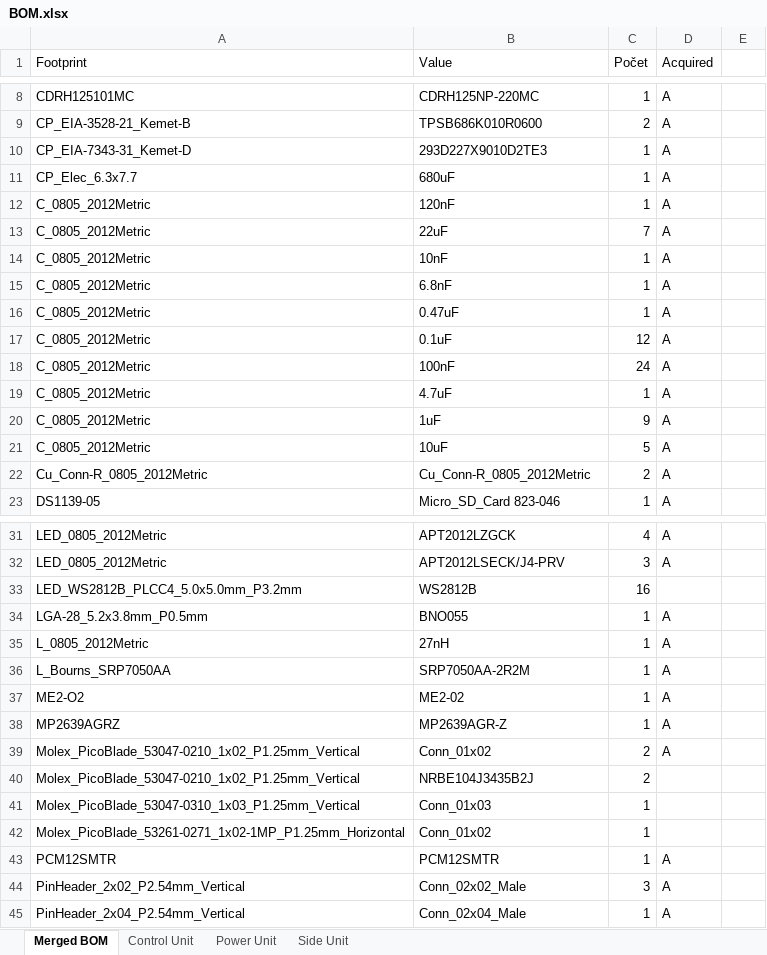
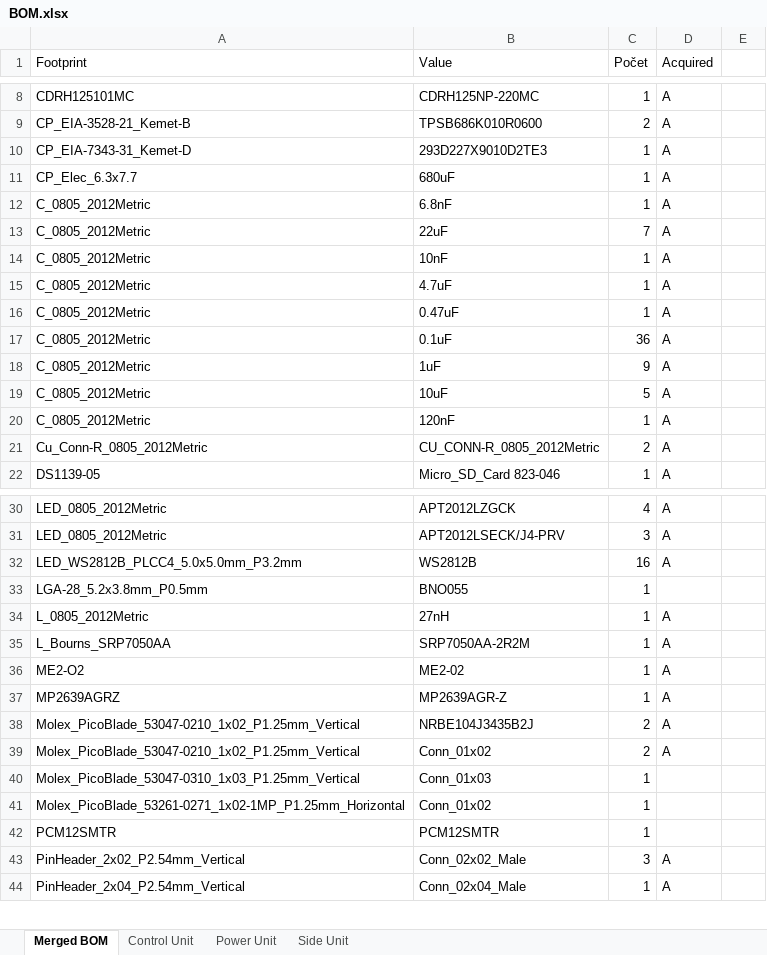
Before and after one commit to Project-SkyFall/CanSat-2023, an Excel workbook: CanSat/PCB design/Other/BOM/BOM.xlsx, sheet Merged BOM, drawn as a sheet; only a part is shown, gaps mark what is left out; values as stored, in another font and other column widths than the file's, no borders; table styles not drawn; removed rows and columns are numbered as before the commit, all else as after; the diff covers the shown part only; the diff names each change by its address in the sheet, - before the commit and + after, or states it on an @@ line.

```diff
--- a/CanSat/PCB design/Other/BOM/BOM.xlsx (sheet Merged BOM)
+++ b/CanSat/PCB design/Other/BOM/BOM.xlsx (sheet Merged BOM)
@@ row 15 moved to row 12: C_0805_2012Metric @@
@@ row 19 moved to row 15: C_0805_2012Metric @@
-C17 (Počet): 12
+C17 (Počet): 36
-row 18: C_0805_2012Metric | 100nF | 24 | A
@@ row 12 moved to row 20: C_0805_2012Metric @@
-B21 (Value): Cu_Conn-R_0805_2012Metric
+B21 (Value): CU_CONN-R_0805_2012Metric
-D32 (Acquired): (empty)
+D32 (Acquired): A
-D33 (Acquired): A
+D33 (Acquired): (empty)
+row 38: Molex_PicoBlade_53047-0210_1x02_P1.25mm_Vertical | NRBE104J3435B2J | 2 | A
-row 40: Molex_PicoBlade_53047-0210_1x02_P1.25mm_Vertical | NRBE104J3435B2J | 2
-D42 (Acquired): A
+D42 (Acquired): (empty)
```
Also changed, not shown: 1 added row, 12 moved rows and 4 edited cells elsewhere in this sheet, sheet Power Unit, sheet Control Unit, sheet Side Unit, hidden cells, 33 other files.
